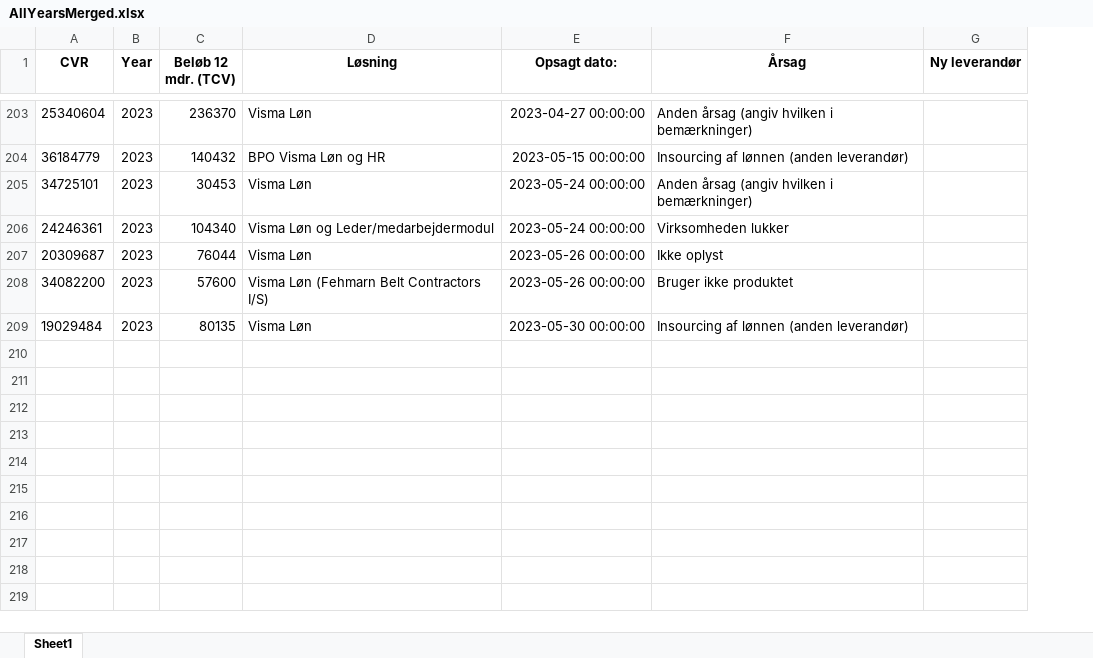
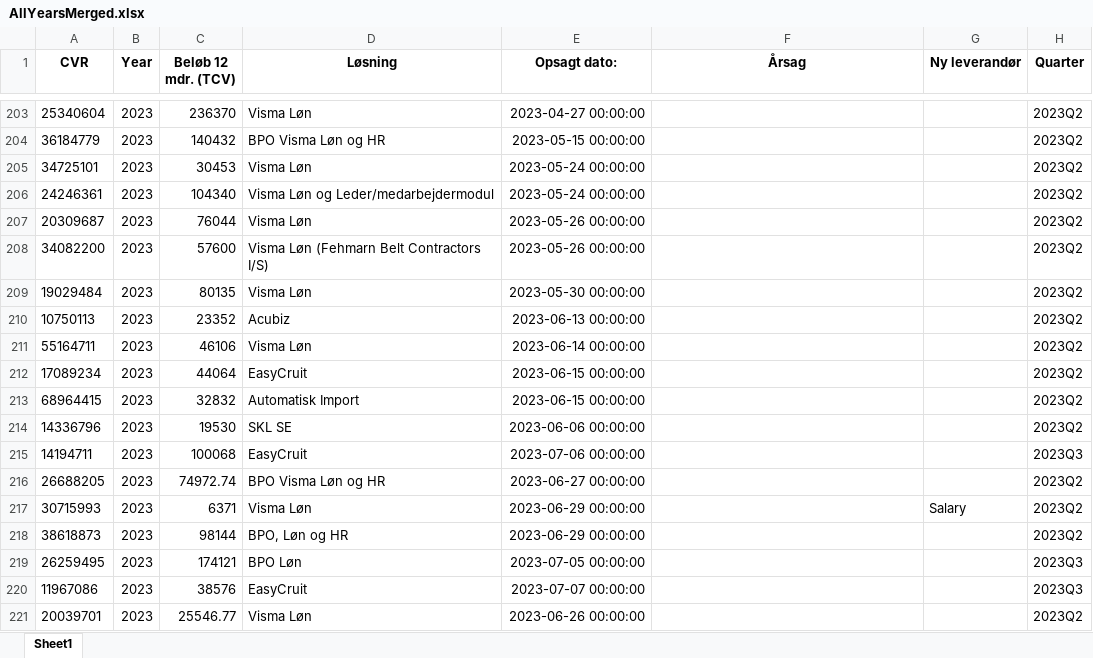
Before and after one commit to JCVE99/Cancelled-Customer-Agreement, an Excel workbook: AllYearsMerged.xlsx, sheet Sheet1, drawn as a sheet; only a part is shown, gaps mark what is left out; values as stored, in another font and other column widths than the file's, no borders; the diff covers the shown part only; the diff names each change by its address in the sheet, - before the commit and + after, or states it on an @@ line.

```diff
--- a/AllYearsMerged.xlsx (sheet Sheet1)
+++ b/AllYearsMerged.xlsx (sheet Sheet1)
+column H (Quarter), rows 203-209: all 2023Q2
-F203 (Årsag): Anden årsag (angiv hvilken i bemærkninger)
+F203 (Årsag): (empty)
-F204 (Årsag): Insourcing af lønnen (anden leverandør)
+F204 (Årsag): (empty)
-F205 (Årsag): Anden årsag (angiv hvilken i bemærkninger)
+F205 (Årsag): (empty)
-F206 (Årsag): Virksomheden lukker
+F206 (Årsag): (empty)
-F207 (Årsag): Ikke oplyst
+F207 (Årsag): (empty)
-F208 (Årsag): Bruger ikke produktet
+F208 (Årsag): (empty)
-F209 (Årsag): Insourcing af lønnen (anden leverandør)
+F209 (Årsag): (empty)
+row 210: 10750113 | 2023 | 23352 | Acubiz | 2023-06-13 00:00:00 |  |  | 2023Q2
+row 211: 55164711 | 2023 | 46106 | Visma Løn | 2023-06-14 00:00:00 |  |  | 2023Q2
+row 212: 17089234 | 2023 | 44064 | EasyCruit | 2023-06-15 00:00:00 |  |  | 2023Q2
+row 213: 68964415 | 2023 | 32832 | Automatisk Import | 2023-06-15 00:00:00 |  |  | 2023Q2
+row 214: 14336796 | 2023 | 19530 | SKL SE | 2023-06-06 00:00:00 |  |  | 2023Q2
+row 215: 14194711 | 2023 | 100068 | EasyCruit | 2023-07-06 00:00:00 |  |  | 2023Q3
+row 216: 26688205 | 2023 | 74972.74 | BPO Visma Løn og HR | 2023-06-27 00:00:00 |  |  | 2023Q2
+row 217: 30715993 | 2023 | 6371 | Visma Løn | 2023-06-29 00:00:00 |  | Salary | 2023Q2
+row 218: 38618873 | 2023 | 98144 | BPO, Løn og HR | 2023-06-29 00:00:00 |  |  | 2023Q2
+row 219: 26259495 | 2023 | 174121 | BPO Løn | 2023-07-05 00:00:00 |  |  | 2023Q3
+row 220: 11967086 | 2023 | 38576 | EasyCruit | 2023-07-07 00:00:00 |  |  | 2023Q3
+row 221: 20039701 | 2023 | 25546.77 | Visma Løn | 2023-06-26 00:00:00 |  |  | 2023Q2
```
Also changed, not shown: 12 added rows and 29 edited cells elsewhere in this sheet, 20000-40000.xlsx, 40000-60000.xlsx, 14 other files.
